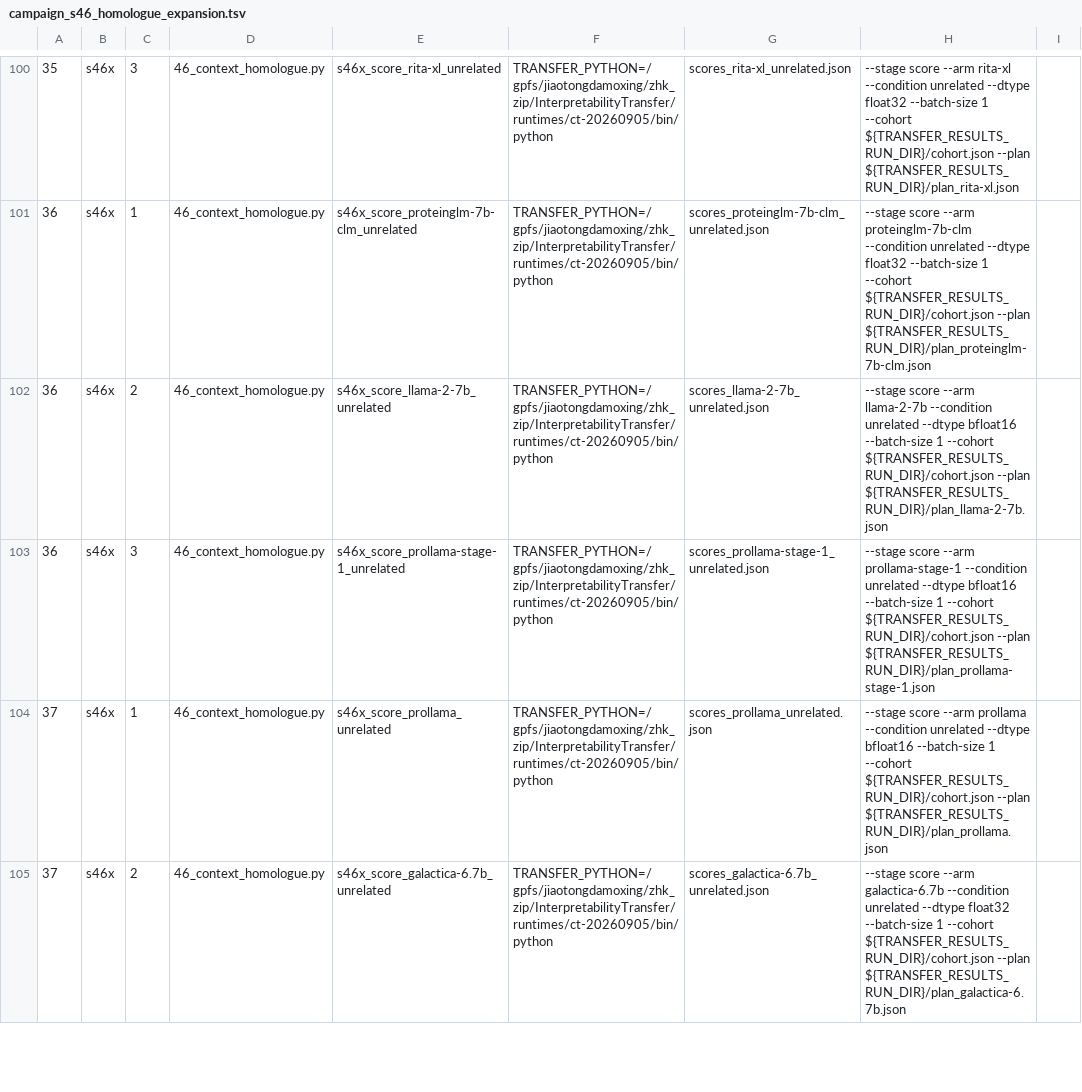
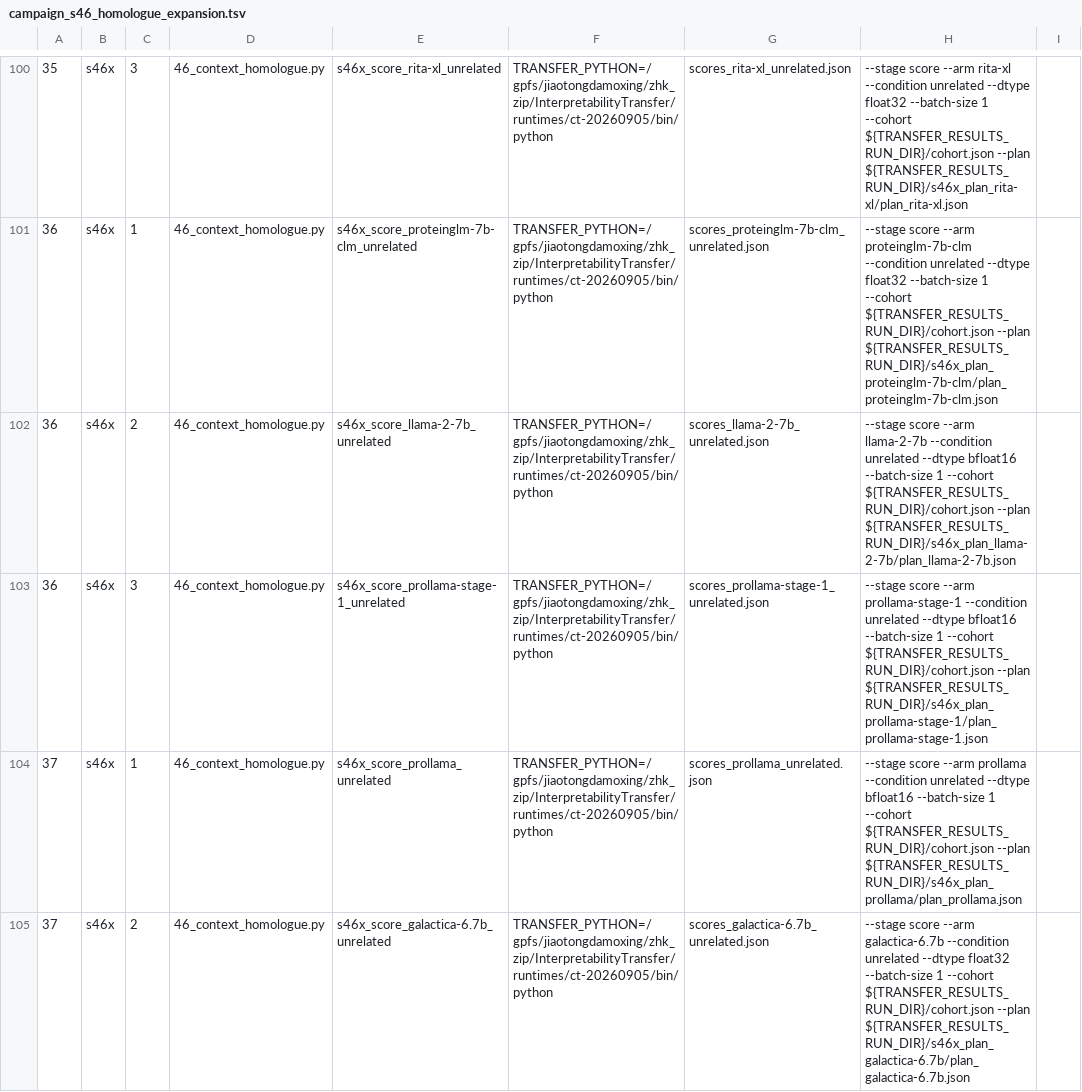
Before and after one commit to leozippon/protein-interpretability, a TSV file: scripts/transfer/campaign_s46_homologue_expansion.tsv, drawn as a sheet; only a part is shown, gaps mark what is left out; the diff covers the shown part only.

```diff
--- a/scripts/transfer/campaign_s46_homologue_expansion.tsv
+++ b/scripts/transfer/campaign_s46_homologue_expansion.tsv
@@ -100,6 +100,6 @@
-35	s46x	3	46_context_homologue.py	s46x_score_rita-xl_unrelated	TRANSFER_PYTHON=/gpfs/jiaotongdamoxing/zhk_zip/InterpretabilityTransfer/runtimes/ct-20260905/bin/python	scores_rita-xl_unrelated.json	--stage score --arm rita-xl --condition unrelated --dtype float32 --batch-size 1 --cohort ${TRANSFER_RESULTS_RUN_DIR}/cohort.json --plan ${TRANSFER_RESULTS_RUN_DIR}/plan_rita-xl.json
-36	s46x	1	46_context_homologue.py	s46x_score_proteinglm-7b-clm_unrelated	TRANSFER_PYTHON=/gpfs/jiaotongdamoxing/zhk_zip/InterpretabilityTransfer/runtimes/ct-20260905/bin/python	scores_proteinglm-7b-clm_unrelated.json	--stage score --arm proteinglm-7b-clm --condition unrelated --dtype float32 --batch-size 1 --cohort ${TRANSFER_RESULTS_RUN_DIR}/cohort.json --plan ${TRANSFER_RESULTS_RUN_DIR}/plan_proteinglm-7b-clm.json
-36	s46x	2	46_context_homologue.py	s46x_score_llama-2-7b_unrelated	TRANSFER_PYTHON=/gpfs/jiaotongdamoxing/zhk_zip/InterpretabilityTransfer/runtimes/ct-20260905/bin/python	scores_llama-2-7b_unrelated.json	--stage score --arm llama-2-7b --condition unrelated --dtype bfloat16 --batch-size 1 --cohort ${TRANSFER_RESULTS_RUN_DIR}/cohort.json --plan ${TRANSFER_RESULTS_RUN_DIR}/plan_llama-2-7b.json
-36	s46x	3	46_context_homologue.py	s46x_score_prollama-stage-1_unrelated	TRANSFER_PYTHON=/gpfs/jiaotongdamoxing/zhk_zip/InterpretabilityTransfer/runtimes/ct-20260905/bin/python	scores_prollama-stage-1_unrelated.json	--stage score --arm prollama-stage-1 --condition unrelated --dtype bfloat16 --batch-size 1 --cohort ${TRANSFER_RESULTS_RUN_DIR}/cohort.json --plan ${TRANSFER_RESULTS_RUN_DIR}/plan_prollama-stage-1.json
-37	s46x	1	46_context_homologue.py	s46x_score_prollama_unrelated	TRANSFER_PYTHON=/gpfs/jiaotongdamoxing/zhk_zip/InterpretabilityTransfer/runtimes/ct-20260905/bin/python	scores_prollama_unrelated.json	--stage score --arm prollama --condition unrelated --dtype bfloat16 --batch-size 1 --cohort ${TRANSFER_RESULTS_RUN_DIR}/cohort.json --plan ${TRANSFER_RESULTS_RUN_DIR}/plan_prollama.json
-37	s46x	2	46_context_homologue.py	s46x_score_galactica-6.7b_unrelated	TRANSFER_PYTHON=/gpfs/jiaotongdamoxing/zhk_zip/InterpretabilityTransfer/runtimes/ct-20260905/bin/python	scores_galactica-6.7b_unrelated.json	--stage score --arm galactica-6.7b --condition unrelated --dtype float32 --batch-size 1 --cohort ${TRANSFER_RESULTS_RUN_DIR}/cohort.json --plan ${TRANSFER_RESULTS_RUN_DIR}/plan_galactica-6.7b.json
+35	s46x	3	46_context_homologue.py	s46x_score_rita-xl_unrelated	TRANSFER_PYTHON=/gpfs/jiaotongdamoxing/zhk_zip/InterpretabilityTransfer/runtimes/ct-20260905/bin/python	scores_rita-xl_unrelated.json	--stage score --arm rita-xl --condition unrelated --dtype float32 --batch-size 1 --cohort ${TRANSFER_RESULTS_RUN_DIR}/cohort.json --plan ${TRANSFER_RESULTS_RUN_DIR}/s46x_plan_rita-xl/plan_rita-xl.json
+36	s46x	1	46_context_homologue.py	s46x_score_proteinglm-7b-clm_unrelated	TRANSFER_PYTHON=/gpfs/jiaotongdamoxing/zhk_zip/InterpretabilityTransfer/runtimes/ct-20260905/bin/python	scores_proteinglm-7b-clm_unrelated.json	--stage score --arm proteinglm-7b-clm --condition unrelated --dtype float32 --batch-size 1 --cohort ${TRANSFER_RESULTS_RUN_DIR}/cohort.json --plan ${TRANSFER_RESULTS_RUN_DIR}/s46x_plan_proteinglm-7b-clm/plan_proteinglm-7b-clm.json
+36	s46x	2	46_context_homologue.py	s46x_score_llama-2-7b_unrelated	TRANSFER_PYTHON=/gpfs/jiaotongdamoxing/zhk_zip/InterpretabilityTransfer/runtimes/ct-20260905/bin/python	scores_llama-2-7b_unrelated.json	--stage score --arm llama-2-7b --condition unrelated --dtype bfloat16 --batch-size 1 --cohort ${TRANSFER_RESULTS_RUN_DIR}/cohort.json --plan ${TRANSFER_RESULTS_RUN_DIR}/s46x_plan_llama-2-7b/plan_llama-2-7b.json
+36	s46x	3	46_context_homologue.py	s46x_score_prollama-stage-1_unrelated	TRANSFER_PYTHON=/gpfs/jiaotongdamoxing/zhk_zip/InterpretabilityTransfer/runtimes/ct-20260905/bin/python	scores_prollama-stage-1_unrelated.json	--stage score --arm prollama-stage-1 --condition unrelated --dtype bfloat16 --batch-size 1 --cohort ${TRANSFER_RESULTS_RUN_DIR}/cohort.json --plan ${TRANSFER_RESULTS_RUN_DIR}/s46x_plan_prollama-stage-1/plan_prollama-stage-1.json
+37	s46x	1	46_context_homologue.py	s46x_score_prollama_unrelated	TRANSFER_PYTHON=/gpfs/jiaotongdamoxing/zhk_zip/InterpretabilityTransfer/runtimes/ct-20260905/bin/python	scores_prollama_unrelated.json	--stage score --arm prollama --condition unrelated --dtype bfloat16 --batch-size 1 --cohort ${TRANSFER_RESULTS_RUN_DIR}/cohort.json --plan ${TRANSFER_RESULTS_RUN_DIR}/s46x_plan_prollama/plan_prollama.json
+37	s46x	2	46_context_homologue.py	s46x_score_galactica-6.7b_unrelated	TRANSFER_PYTHON=/gpfs/jiaotongdamoxing/zhk_zip/InterpretabilityTransfer/runtimes/ct-20260905/bin/python	scores_galactica-6.7b_unrelated.json	--stage score --arm galactica-6.7b --condition unrelated --dtype float32 --batch-size 1 --cohort ${TRANSFER_RESULTS_RUN_DIR}/cohort.json --plan ${TRANSFER_RESULTS_RUN_DIR}/s46x_plan_galactica-6.7b/plan_galactica-6.7b.json
```
Also changed, not shown: 74 edited cells elsewhere in this file, 9 other files.
